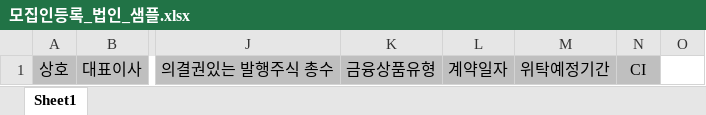
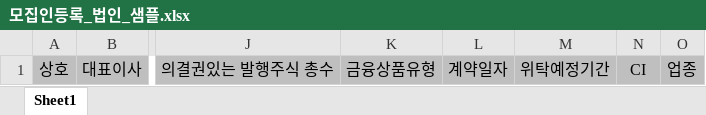
Before and after one commit to leebyungkwon/loans, an Excel workbook: src/main/resources/static/sample/모집인등록_법인_샘플.xlsx, sheet Sheet1, drawn as a sheet; only a part is shown, gaps mark what is left out; values as stored, in another font and other column widths than the file's, no borders; the diff names each change by its address in the sheet, - before the commit and + after, or states it on an @@ line.

```diff
--- a/src/main/resources/static/sample/모집인등록_법인_샘플.xlsx (sheet Sheet1)
+++ b/src/main/resources/static/sample/모집인등록_법인_샘플.xlsx (sheet Sheet1)
-O1: (empty)
+O1: 업종
-O1 fill: none
+O1 fill: #BFBFBF
```
Also changed, not shown: src/main/resources/static/sample/모집인등록_전문성인력_샘플.xlsx, src/main/resources/static/sample/모집인등록_전산설비_샘플.xlsx, 20 other files.
